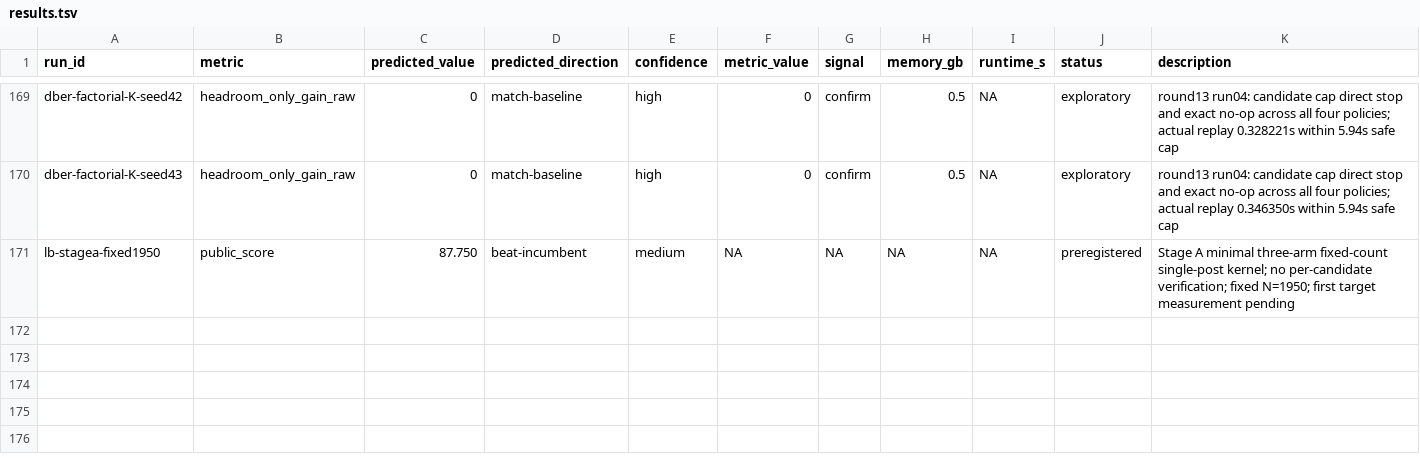
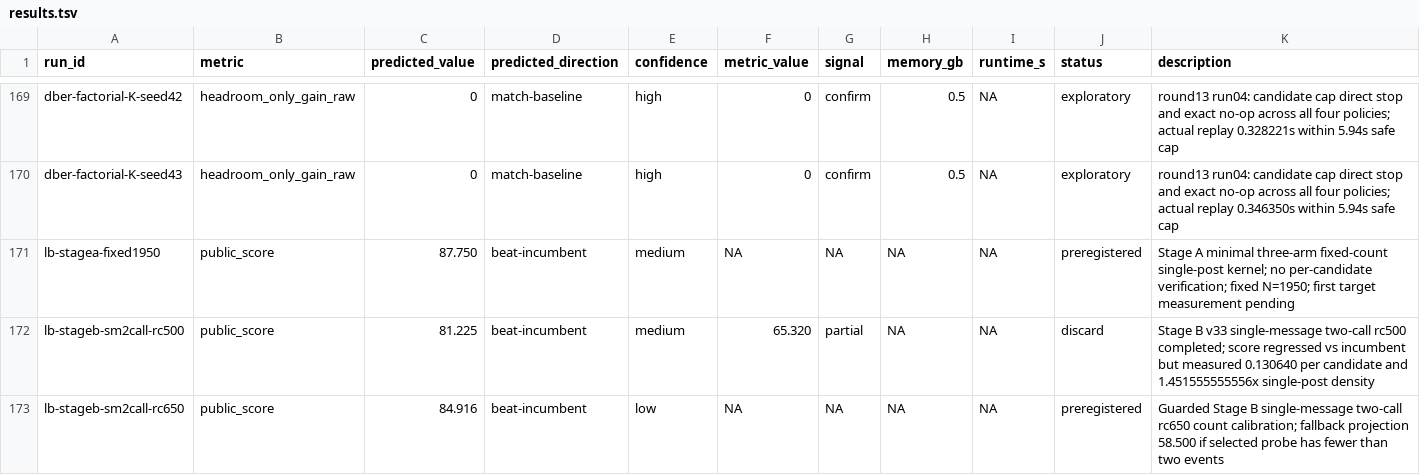
Before and after one commit to wms2537/agent-security, a TSV file: results.tsv, drawn as a sheet; only a part is shown, gaps mark what is left out; the diff names each change by its address in the sheet, - before the commit and + after, or states it on an @@ line.

Commit message:
research: preregister guarded two-call rc650 calibration

```diff
--- a/results.tsv
+++ b/results.tsv
+row 172: lb-stageb-sm2call-rc500 | public_score | 81.225 | beat-incumbent | medium | 65.320 | partial | NA | NA | discard | Stage B v33 single-message two-call rc500 completed; score regressed vs incumbent but measured 0.130640 per candidate and 1.451555555556x single-post density
+row 173: lb-stageb-sm2call-rc650 | public_score | 84.916 | beat-incumbent | low | NA | NA | NA | NA | preregistered | Guarded Stage B single-message two-call rc650 count calibration; fallback projection 58.500 if selected probe has fewer than two events
```
Also changed, not shown: competition/leaderboard_experiments.tsv, 7 other files.
